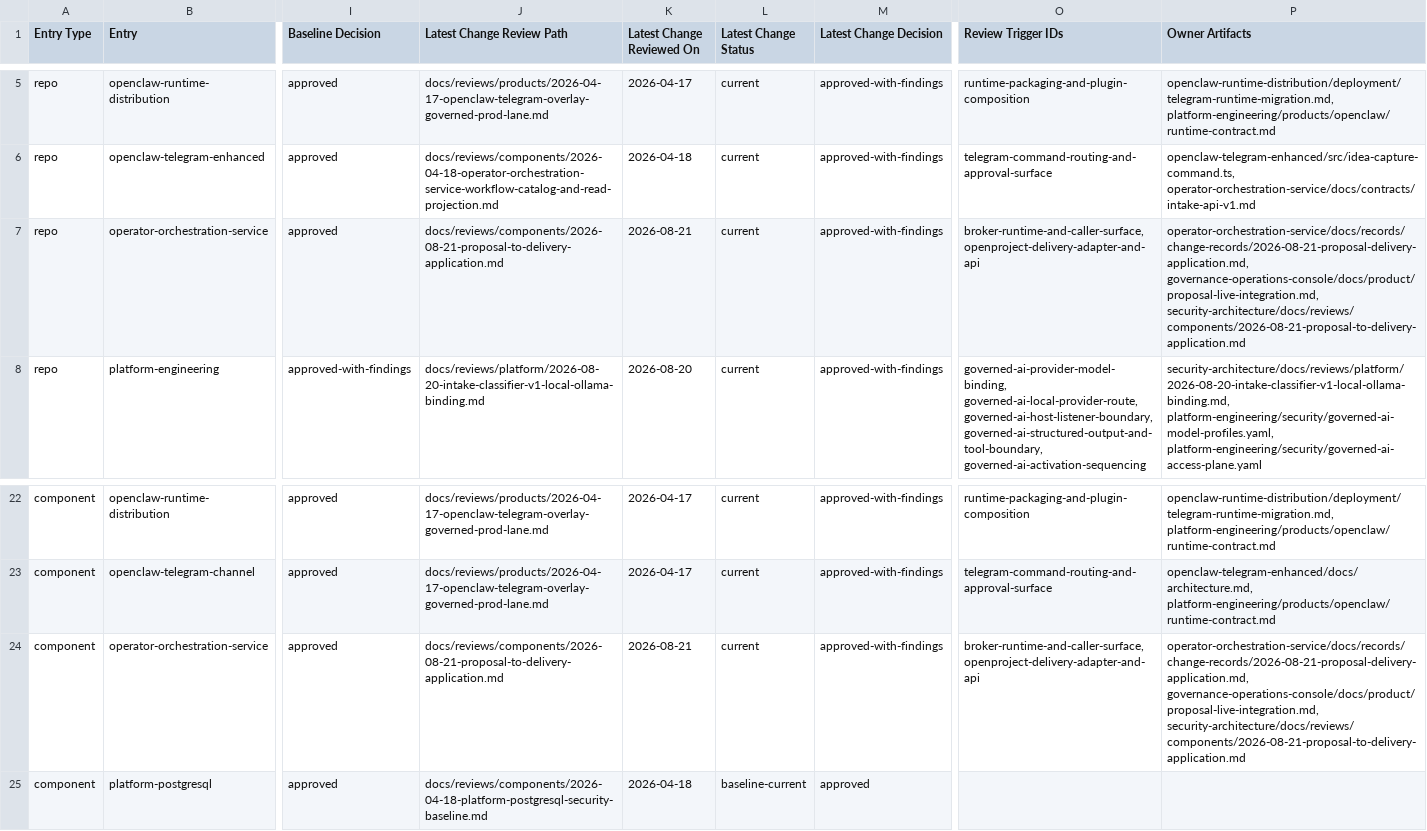
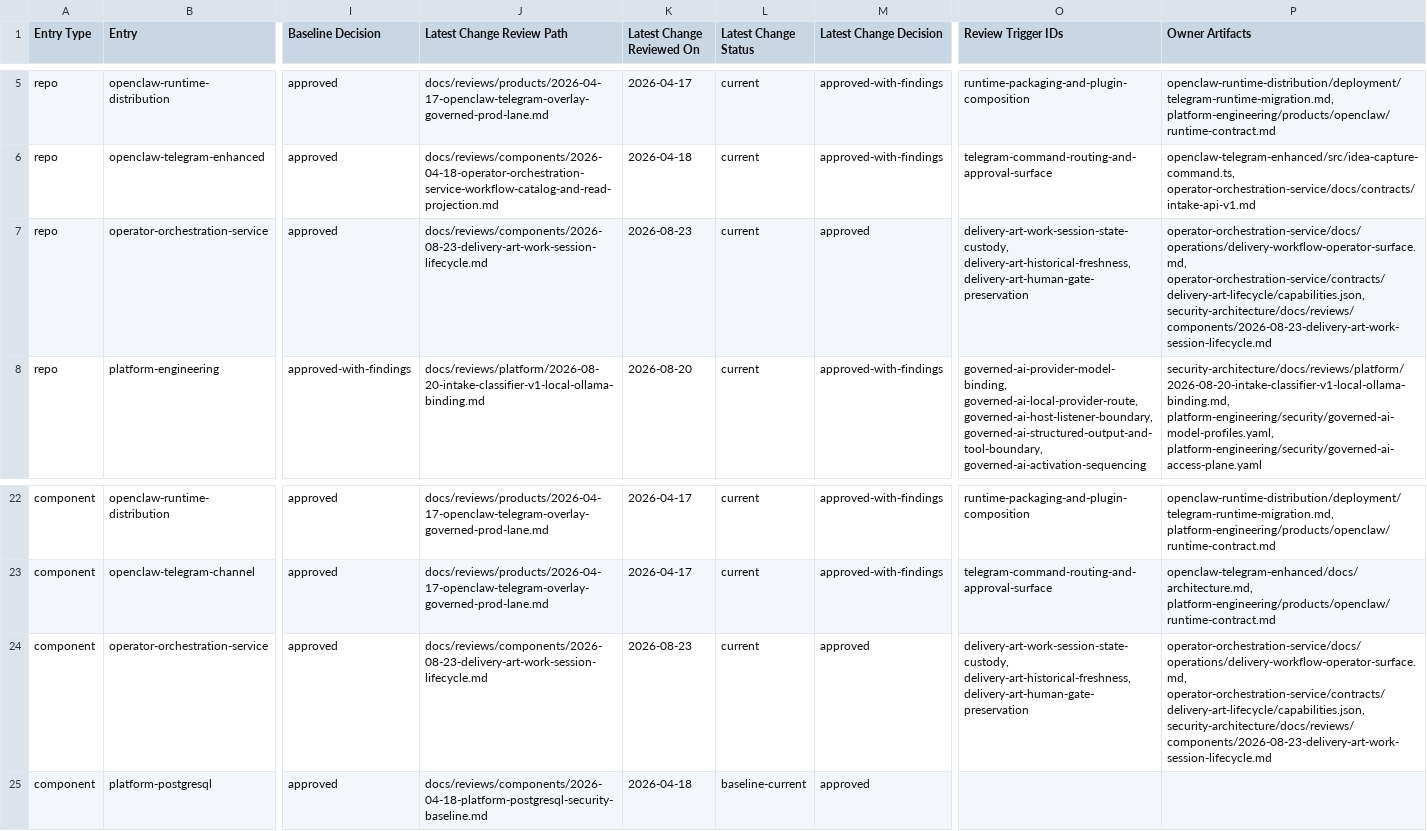
Before and after one commit to mfshaf7/security-architecture, a CSV file: registers/csv/review-inventory.csv, drawn as a sheet; only a part is shown, gaps mark what is left out; the diff names each change by its address in the sheet, - before the commit and + after, or states it on an @@ line.

Commit message:
docs: approve Delivery ART work sessions

```diff
--- a/registers/csv/review-inventory.csv
+++ b/registers/csv/review-inventory.csv
-J7 (Latest Change Review Path): docs/reviews/components/2026-08-21-proposal-to-delivery-application.md
+J7 (Latest Change Review Path): docs/reviews/components/2026-08-23-delivery-art-work-session-lifecycle.md
-K7 (Latest Change Reviewed On): 2026-08-21
+K7 (Latest Change Reviewed On): 2026-08-23
-M7 (Latest Change Decision): approved-with-findings
+M7 (Latest Change Decision): approved
-O7 (Review Trigger IDs): broker-runtime-and-caller-surface, openproject-delivery-adapter-and-api
+O7 (Review Trigger IDs): delivery-art-work-session-state-custody, delivery-art-historical-freshness, delivery-art-human-gate-preservation
-P7 (Owner Artifacts): operator-orchestration-service/docs/records/change-records/2026-08-21-proposal-delivery-application.md, governance-operations-console/docs/product/proposal-live-integration.md, security-architecture/docs/reviews/components/2026-08-21-proposal-to-delivery-application.md
+P7 (Owner Artifacts): operator-orchestration-service/docs/operations/delivery-workflow-operator-surface.md, operator-orchestration-service/contracts/delivery-art-lifecycle/capabilities.json, security-architecture/docs/reviews/components/2026-08-23-delivery-art-work-session-lifecycle.md
-J24 (Latest Change Review Path): docs/reviews/components/2026-08-21-proposal-to-delivery-application.md
+J24 (Latest Change Review Path): docs/reviews/components/2026-08-23-delivery-art-work-session-lifecycle.md
-K24 (Latest Change Reviewed On): 2026-08-21
+K24 (Latest Change Reviewed On): 2026-08-23
-M24 (Latest Change Decision): approved-with-findings
+M24 (Latest Change Decision): approved
-O24 (Review Trigger IDs): broker-runtime-and-caller-surface, openproject-delivery-adapter-and-api
+O24 (Review Trigger IDs): delivery-art-work-session-state-custody, delivery-art-historical-freshness, delivery-art-human-gate-preservation
-P24 (Owner Artifacts): operator-orchestration-service/docs/records/change-records/2026-08-21-proposal-delivery-application.md, governance-operations-console/docs/product/proposal-live-integration.md, security-architecture/docs/reviews/components/2026-08-21-proposal-to-delivery-application.md
+P24 (Owner Artifacts): operator-orchestration-service/docs/operations/delivery-workflow-operator-surface.md, operator-orchestration-service/contracts/delivery-art-lifecycle/capabilities.json, security-architecture/docs/reviews/components/2026-08-23-delivery-art-work-session-lifecycle.md
```
Also changed, not shown: 3 other files.
